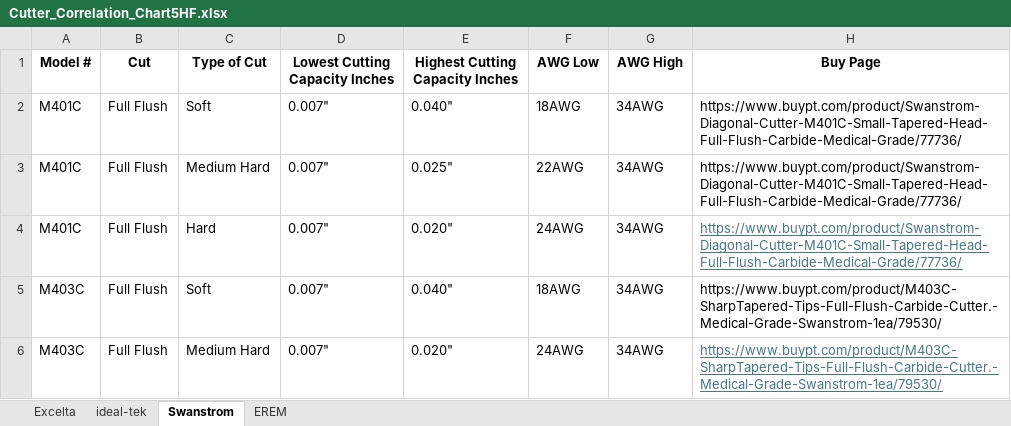
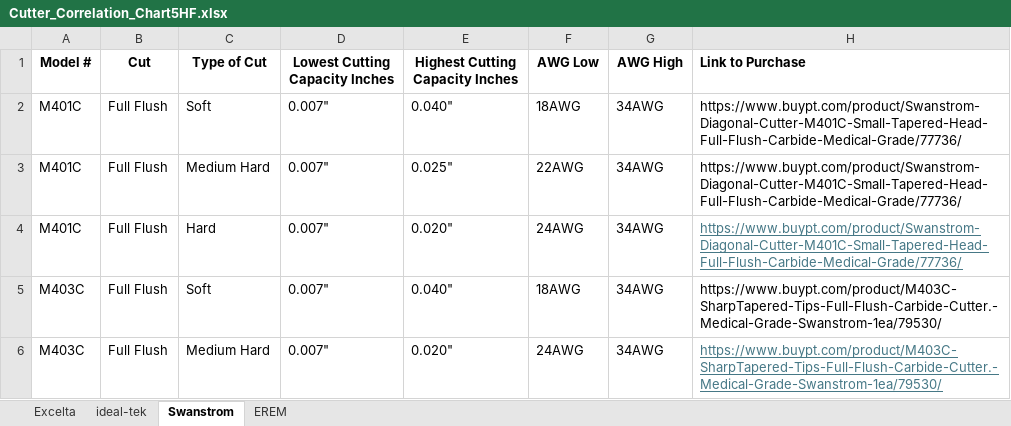
Before and after one commit to Dpersek-2/Practical-Tools-CCC-Final, an Excel workbook: Cutter_Correlation_Chart5HF.xlsx, sheet Swanstrom, drawn as a sheet; only a part is shown; values as stored, in another font and other column widths than the file's, no borders; the diff names each change by its address in the sheet, - before the commit and + after, or states it on an @@ line.

```diff
--- a/Cutter_Correlation_Chart5HF.xlsx (sheet Swanstrom)
+++ b/Cutter_Correlation_Chart5HF.xlsx (sheet Swanstrom)
-H1: Buy Page
+H1: Link to Purchase
-H1 alignment: center
+H1 alignment: left
```
Also changed, not shown: sheet ideal-tek, sheet Excelta, sheet EREM.
